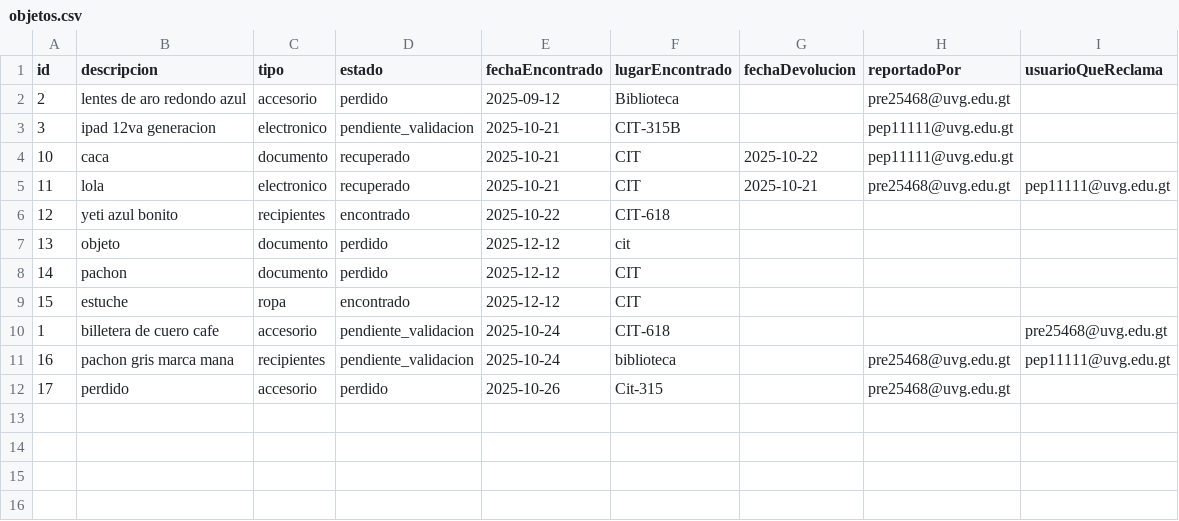
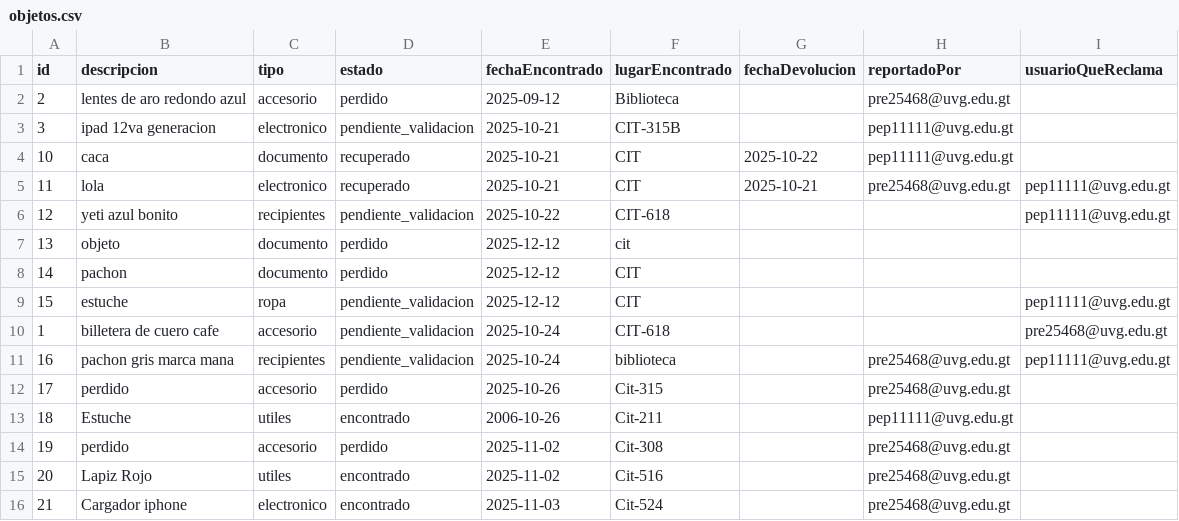
Before and after one commit to MarcoPrera301/LostButFound, a CSV file: Scripts/data/objetos.csv, drawn as a sheet.

```diff
--- a/Scripts/data/objetos.csv
+++ b/Scripts/data/objetos.csv
@@ -5,6 +5,6 @@ id,descripcion,tipo,estado,fechaEncontrado,lugarEncontrado,fechaDevolucion,repor
 11,lola,electronico,recuperado,2025-10-21,CIT,2025-10-21,pre25468@uvg.edu.gt,pep11111@uvg.edu.gt
-12,yeti azul bonito,recipientes,encontrado,2025-10-22,CIT-618,,,
+12,yeti azul bonito,recipientes,pendiente_validacion,2025-10-22,CIT-618,,,pep11111@uvg.edu.gt
 13,objeto,documento,perdido,2025-12-12,cit,,,
 14,pachon,documento,perdido,2025-12-12,CIT,,,
-15,estuche,ropa,encontrado,2025-12-12,CIT,,,
+15,estuche,ropa,pendiente_validacion,2025-12-12,CIT,,,pep11111@uvg.edu.gt
 1,billetera de cuero cafe,accesorio,pendiente_validacion,2025-10-24,CIT-618,,,pre25468@uvg.edu.gt
@@ -12 +12,5 @@ id,descripcion,tipo,estado,fechaEncontrado,lugarEncontrado,fechaDevolucion,repor
 17,perdido,accesorio,perdido,2025-10-26,Cit-315,,pre25468@uvg.edu.gt,
+18,Estuche,utiles,encontrado,2006-10-26,Cit-211,,pep11111@uvg.edu.gt,
+19,perdido,accesorio,perdido,2025-11-02,Cit-308,,pre25468@uvg.edu.gt,
+20,Lapiz Rojo,utiles,encontrado,2025-11-02,Cit-516,,pre25468@uvg.edu.gt,
+21,Cargador iphone,electronico,encontrado,2025-11-03,Cit-524,,pre25468@uvg.edu.gt,
```
Also changed, not shown: Scripts/data/usuarios.csv, 3 other files.
